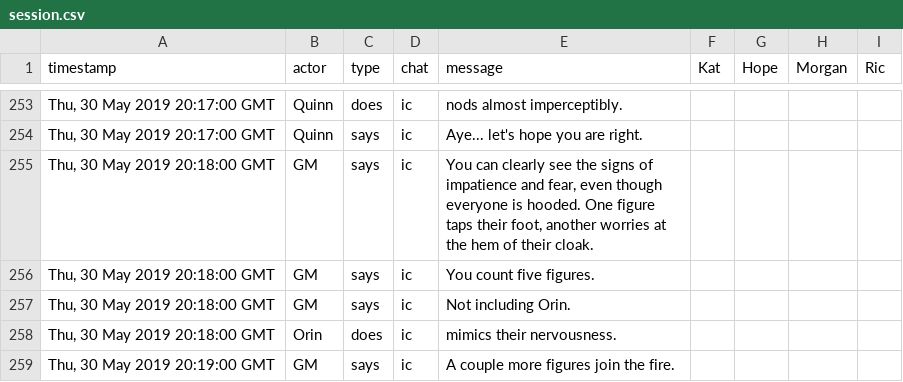
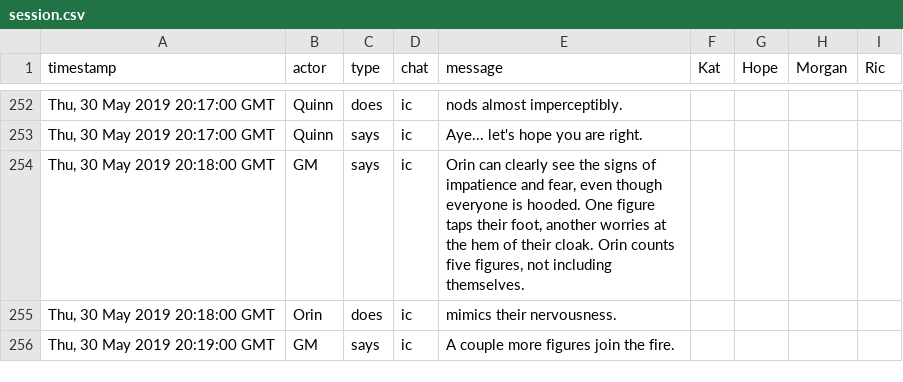
Before and after one commit to grislyeye/grislyeye.com, a CSV file: content/blog/campaigns/black-griffin/42/session.csv, drawn as a sheet; only a part is shown, gaps mark what is left out; the diff covers the shown part only.

Commit message:
[wip] Edits

```diff
--- a/content/blog/campaigns/black-griffin/42/session.csv
+++ b/content/blog/campaigns/black-griffin/42/session.csv
@@ -255,5 +254,3 @@ timestamp,actor,type,chat,message,Kat,Hope,Morgan,Ric
 "Thu, 30 May 2019 20:17:00 GMT",Quinn,says,ic,Aye... let's hope you are right.,,,,
-"Thu, 30 May 2019 20:18:00 GMT",GM,says,ic,"You can clearly see the signs of impatience and fear, even though everyone is hooded. One figure taps their foot, another worries at the hem of their cloak.",,,,
-"Thu, 30 May 2019 20:18:00 GMT",GM,says,ic,You count five figures.,,,,
-"Thu, 30 May 2019 20:18:00 GMT",GM,says,ic,Not including Orin.,,,,
+"Thu, 30 May 2019 20:18:00 GMT",GM,says,ic,"Orin can clearly see the signs of impatience and fear, even though everyone is hooded. One figure taps their foot, another worries at the hem of their cloak. Orin counts five figures, not including themselves.",,,,
 "Thu, 30 May 2019 20:18:00 GMT",Orin,does,ic,mimics their nervousness.,,,,
```
Also changed, not shown: 1 added row, 2 removed rows, 2 moved rows and 17 edited cells elsewhere in this file.
